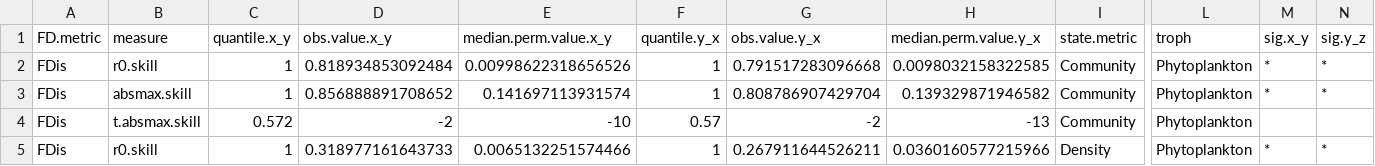
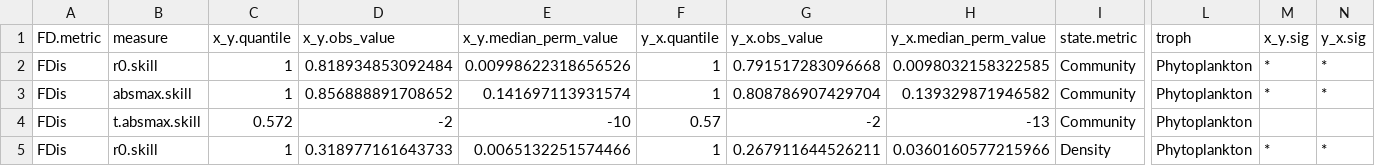
Before and after one commit to duncanobrien/plankton-FD, a CSV file: Results/ccm/ccm_summary.ccm.csv, drawn as a sheet; only a part is shown, gaps mark what is left out; the diff names each change by its address in the sheet, - before the commit and + after, or states it on an @@ line.

```diff
--- a/Results/ccm/ccm_summary.ccm.csv
+++ b/Results/ccm/ccm_summary.ccm.csv
-C1: quantile.x_y
+C1: x_y.quantile
-D1: obs.value.x_y
+D1: x_y.obs_value
-E1: median.perm.value.x_y
+E1: x_y.median_perm_value
-F1: quantile.y_x
+F1: y_x.quantile
-G1: obs.value.y_x
+G1: y_x.obs_value
-H1: median.perm.value.y_x
+H1: y_x.median_perm_value
-M1: sig.x_y
+M1: x_y.sig
-N1: sig.y_z
+N1: y_x.sig
```
Also changed, not shown: 2 other files.
